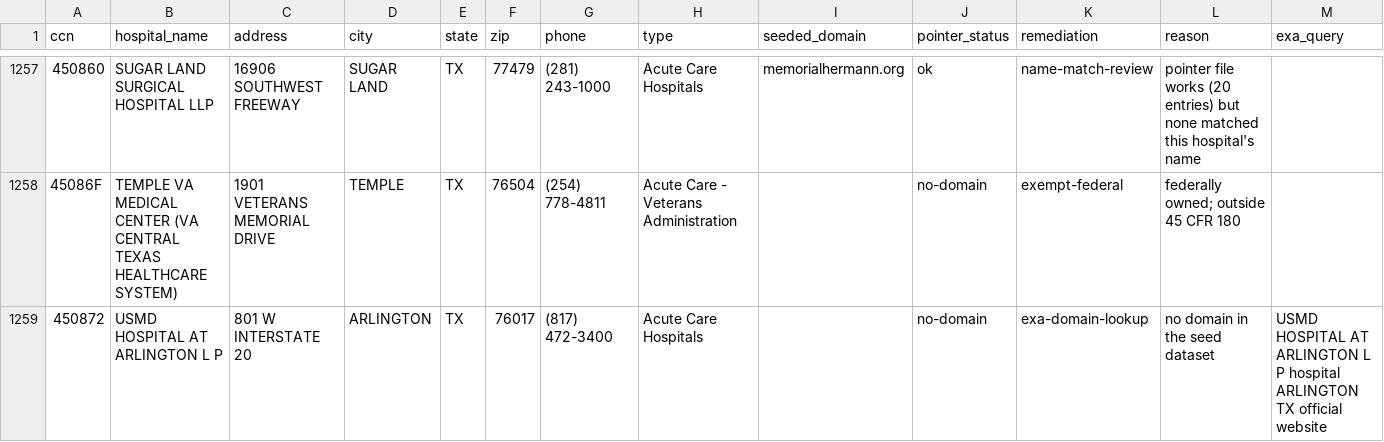
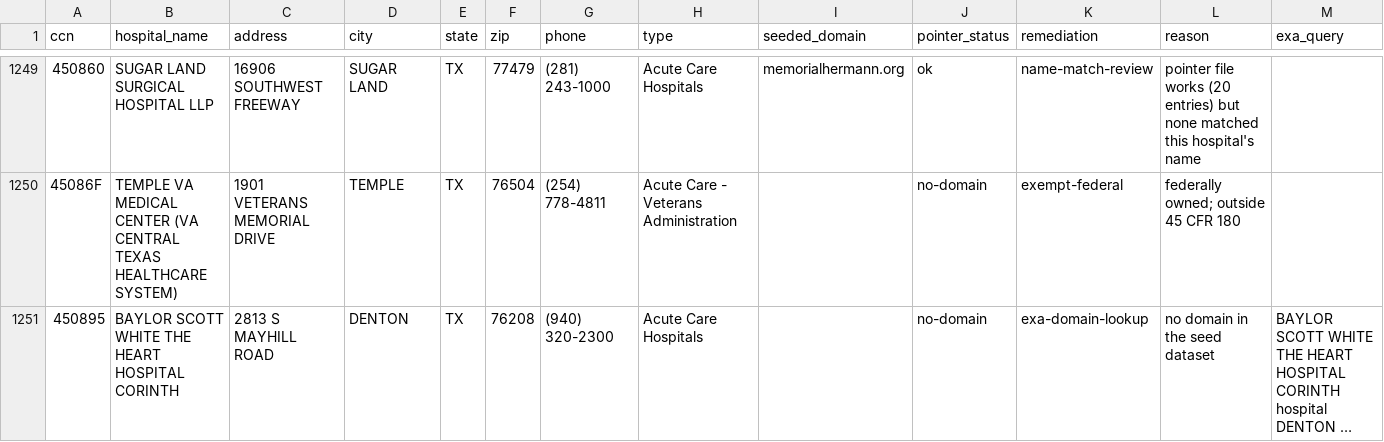
Before and after one commit to anthonyisnotadev/cms-hpt-tracker, a CSV file: data/hpt-audit/gaps.csv, drawn as a sheet; only a part is shown, gaps mark what is left out; the shorter side is filled out with more unchanged rows; long unchanged cells end in …; rows hold the shown columns only; the diff covers the shown part only; the diff names each change by its address in the sheet, - before the commit and + after, or states it on an @@ line.

Commit message:
Expand hospital domain discovery and add verified links
Add 12 verified hospital records across 10 domains and refresh the public manifest, compliance, gaps, pointer index, and embedded tracker data.

Consolidate staged domain discovery across public sources, Serper, and optional GLM review; enforce pointer and MRF identity gates; add promotion safeguards and test coverage.

Keep discovery caches and credentials out of Git, retain obfuscated pointer contacts, and document source licensing and OpenStreetMap attribution.

```diff
--- a/data/hpt-audit/gaps.csv
+++ b/data/hpt-audit/gaps.csv
-row 1259: 450872 | USMD HOSPITAL AT ARLINGTON L P | 801 W INTERSTATE 20 | ARLINGTON | TX | 76017 | (817) 472-3400 | Acute Care Hospitals |  | no-domain | exa-domain-lookup | no domain in the seed dataset | USMD HOSPITAL AT ARLINGTON L P hospital ARLINGTON TX official website
```
Also changed, not shown: 11 removed rows elsewhere in this file, 35 other files.
